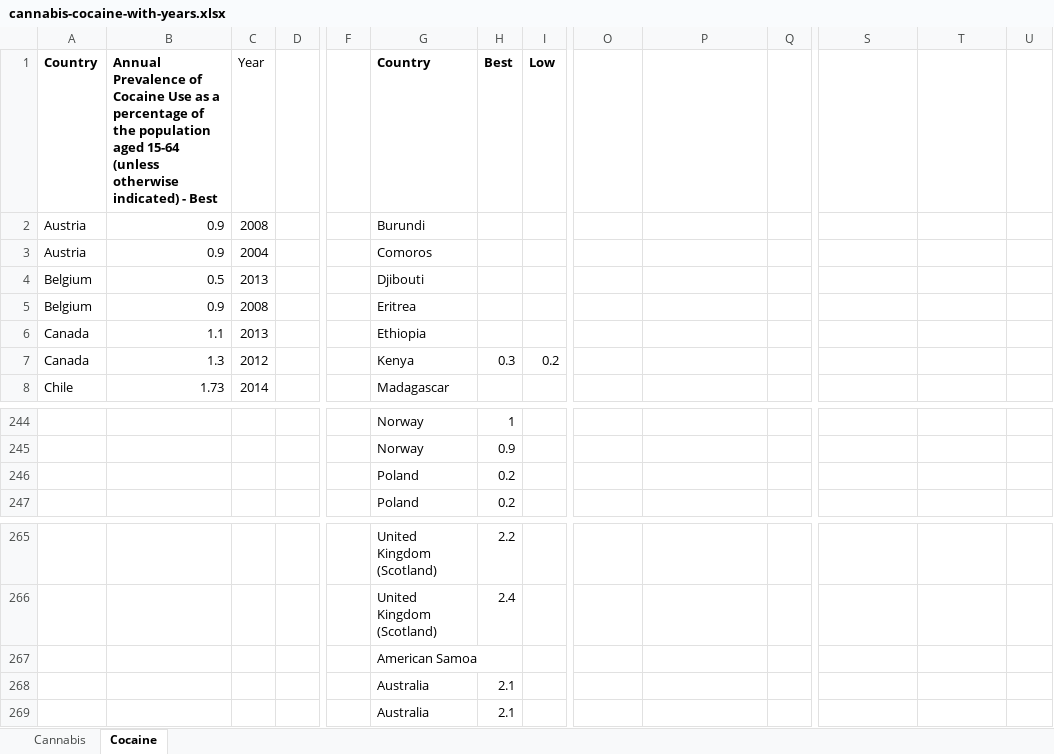
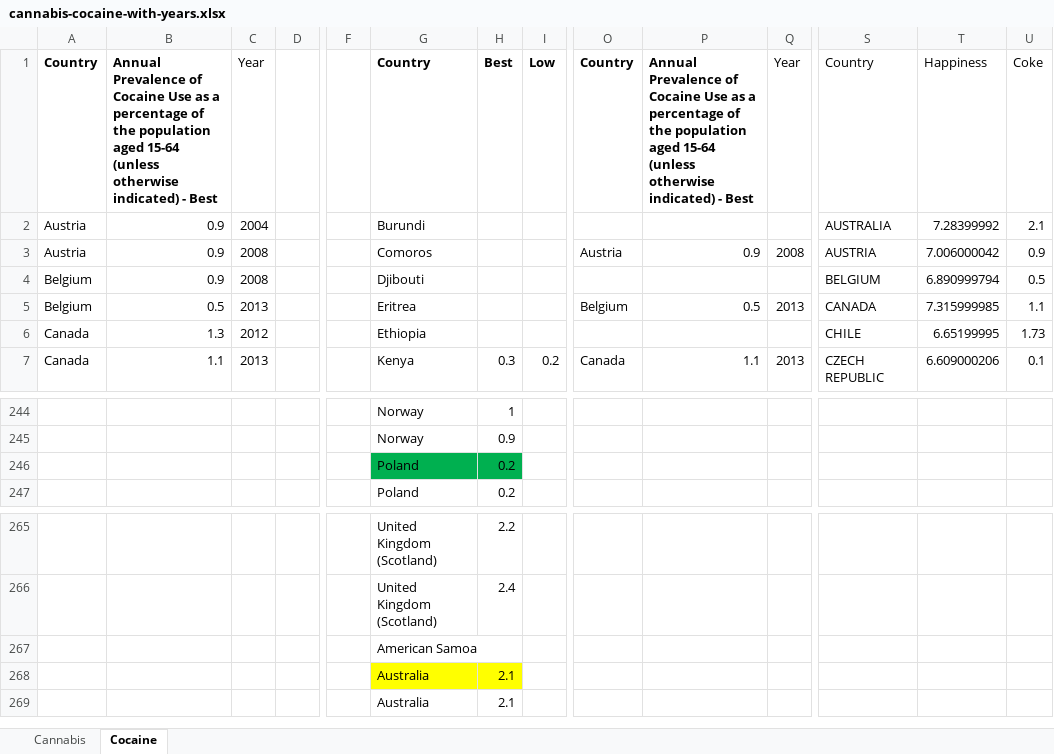
Before and after one commit to stephmarky/3300-p1, an Excel workbook: Stephanie/cannabis-cocaine-with-years.xlsx, sheet Cocaine, drawn as a sheet; only a part is shown, gaps mark what is left out; values as stored, in another font and other column widths than the file's, no borders; removed rows and columns are numbered as before the commit, all else as after; rows hold the shown columns only; the diff covers the shown part only; the diff names each change by its address in the sheet, - before the commit and + after, or states it on an @@ line.

Commit message:
Coke

```diff
--- a/Stephanie/cannabis-cocaine-with-years.xlsx (sheet Cocaine)
+++ b/Stephanie/cannabis-cocaine-with-years.xlsx (sheet Cocaine)
-O1: (empty)
+O1: Country
-P1: (empty)
+P1: Annual Prevalence of Cocaine Use as a percentage of the population aged 15-64 (unless otherwise indicated) - Best
-Q1: (empty)
+Q1: Year
-S1: (empty)
+S1: Country
-T1: (empty)
+T1: Happiness
-U1: (empty)
+U1: Coke
-row 2: Austria | 0.9 | 2008 |  |  | Burundi
-G2: Comoros
+G2: Burundi
-S2: (empty)
+S2: AUSTRALIA
-T2: (empty)
+T2: 7.28399992
-U2: (empty)
+U2: 2.1
-row 4: Belgium | 0.5 | 2013 |  |  | Djibouti
+row 3: Austria | 0.9 | 2008 |  |  | Comoros |  |  | Austria | 0.9 | 2008 | AUSTRIA | 7.006000042 | 0.9
-G4: Eritrea
+G4: Djibouti
-S4: (empty)
+S4: BELGIUM
-T4: (empty)
+T4: 6.890999794
-U4: (empty)
+U4: 0.5
-row 6: Canada | 1.1 | 2013 |  |  | Ethiopia
+row 5: Belgium | 0.5 | 2013 |  |  | Eritrea |  |  | Belgium | 0.5 | 2013 | CANADA | 7.315999985 | 1.1
+row 6: Canada | 1.3 | 2012 |  |  | Ethiopia |  |  |  |  |  | CHILE | 6.65199995 | 1.73
-B7: 1.3
+B7: 1.1
-C7: 2012
+C7: 2013
-O7: (empty)
+O7: Canada
-P7: (empty)
+P7: 1.1
-Q7: (empty)
+Q7: 2013
-S7: (empty)
+S7: CZECH REPUBLIC
-T7: (empty)
+T7: 6.609000206
-U7: (empty)
+U7: 0.1
-row 8: Chile | 1.73 | 2014 |  |  | Madagascar
-G246:H246 fill: none
+G246:H246 fill: #00B050
-G268:H268 fill: none
+G268:H268 fill: #FFFF00
```
Also changed, not shown: 23 added rows, 22 removed rows, 113 edited cells and cell formats elsewhere in this sheet.
